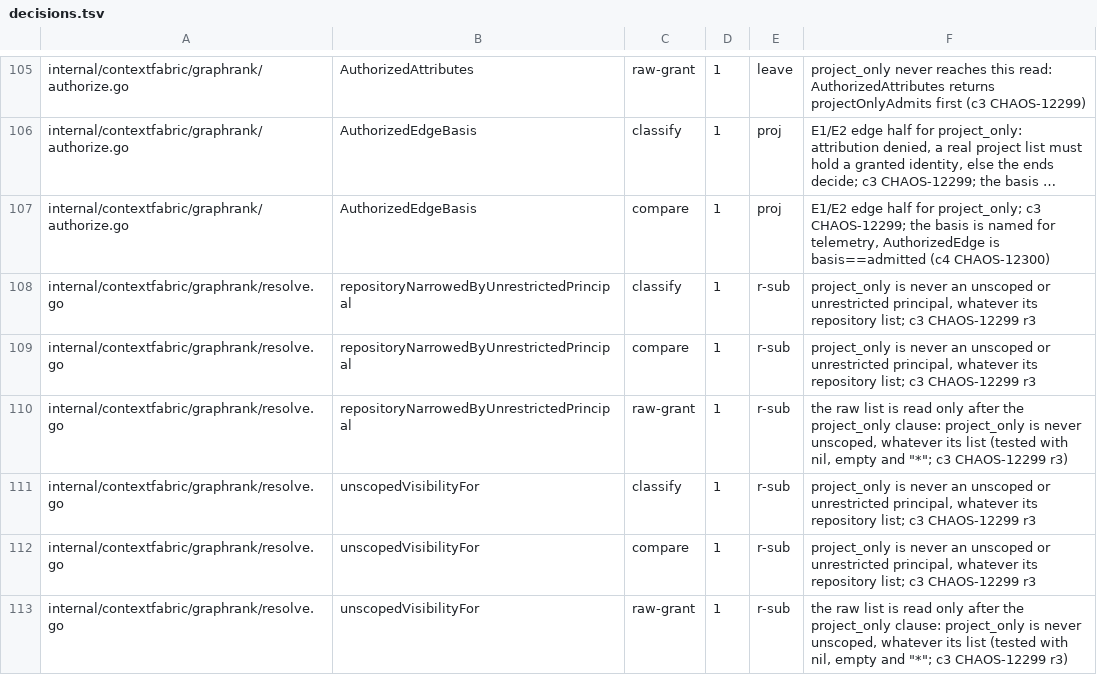
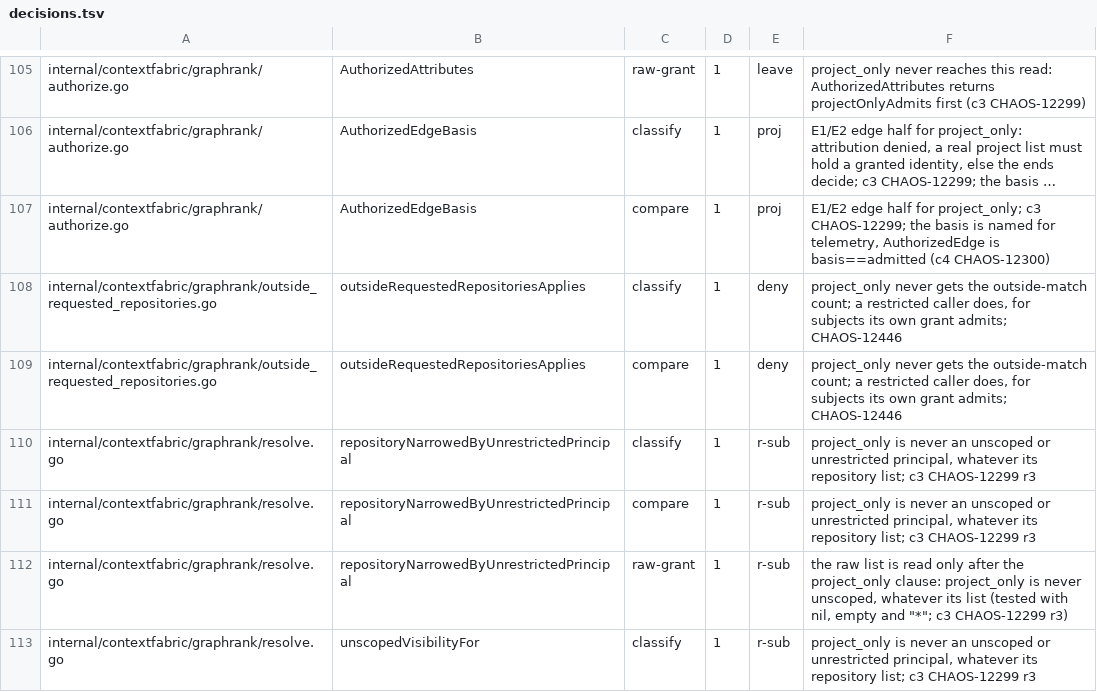
Before and after one commit to full-chaos/dev-health-acr, a TSV file: internal/cigates/grantclass/decisions.tsv, drawn as a sheet; only a part is shown, gaps mark what is left out; the shorter side is filled out with more unchanged rows; long unchanged cells end in …; the diff names each change by its address in the sheet, - before the commit and + after, or states it on an @@ line.

Commit message:
fix(graphrank): CHAOS-12446 record the grant-class decision of the outside-match count

```diff
--- a/internal/cigates/grantclass/decisions.tsv
+++ b/internal/cigates/grantclass/decisions.tsv
+row 108: internal/contextfabric/graphrank/outside_requested_repositories.go | outsideRequestedRepositoriesApplies | classify | 1 | deny | project_only never gets the outside-match count; a restricted caller does, for subjects its own grant admits; CHAOS-12446
+row 109: internal/contextfabric/graphrank/outside_requested_repositories.go | outsideRequestedRepositoriesApplies | compare | 1 | deny | project_only never gets the outside-match count; a restricted caller does, for subjects its own grant admits; CHAOS-12446
```
